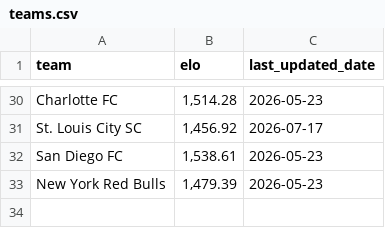
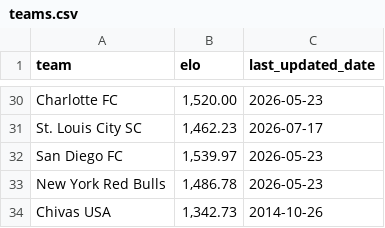
Before and after one commit to philo92/mls-elo, a CSV file: teams.csv, drawn as a sheet; only a part is shown, gaps mark what is left out; the diff covers the shown part only; the diff names each change by its address in the sheet, - before the commit and + after, or states it on an @@ line.

```diff
--- a/teams.csv
+++ b/teams.csv
-B30 (elo): 1,514.28
+B30 (elo): 1,520.00
-B31 (elo): 1,456.92
+B31 (elo): 1,462.23
-B32 (elo): 1,538.61
+B32 (elo): 1,539.97
-B33 (elo): 1,479.39
+B33 (elo): 1,486.78
+row 34: Chivas USA | 1,342.73 | 2014-10-26
```
Also changed, not shown: 26 edited cells elsewhere in this file, results.csv, 1 other file.
